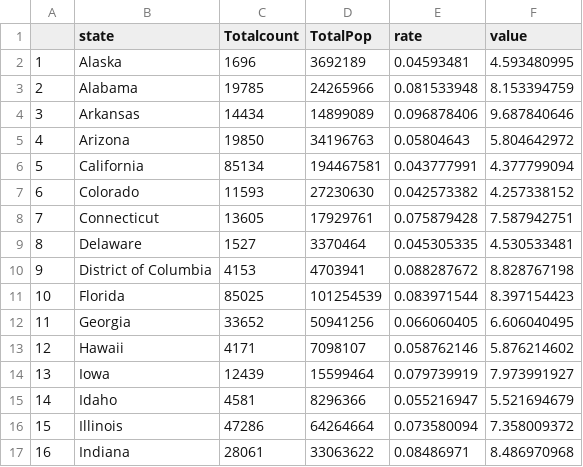
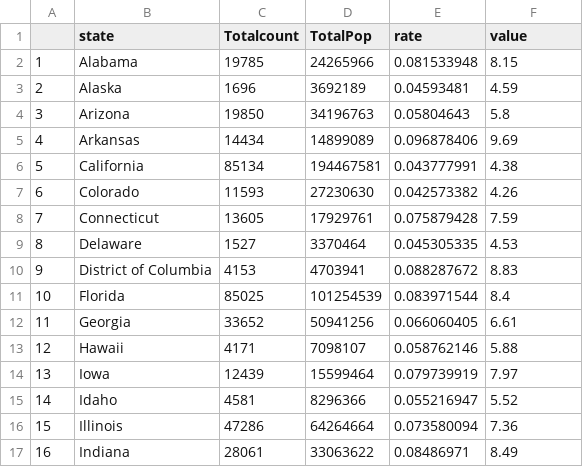
Before and after one commit to edavGroup3/usairpollution, a CSV file: data/statespercent.csv, drawn as a sheet; only a part is shown; the diff covers the shown part only.

```diff
--- a/data/statespercent.csv
+++ b/data/statespercent.csv
@@ -1,17 +1,17 @@
 ,state,Totalcount,TotalPop,rate,value
-1,Alaska,1696,3692189,0.04593481,4.593480995
-2,Alabama,19785,24265966,0.081533948,8.153394759
-3,Arkansas,14434,14899089,0.096878406,9.687840646
-4,Arizona,19850,34196763,0.05804643,5.804642972
-5,California,85134,194467581,0.043777991,4.377799094
-6,Colorado,11593,27230630,0.042573382,4.257338152
-7,Connecticut,13605,17929761,0.075879428,7.587942751
-8,Delaware,1527,3370464,0.045305335,4.530533481
-9,District of Columbia,4153,4703941,0.088287672,8.828767198
-10,Florida,85025,101254539,0.083971544,8.397154423
-11,Georgia,33652,50941256,0.066060405,6.606040495
-12,Hawaii,4171,7098107,0.058762146,5.876214602
-13,Iowa,12439,15599464,0.079739919,7.973991927
-14,Idaho,4581,8296366,0.055216947,5.521694679
-15,Illinois,47286,64264664,0.073580094,7.358009372
-16,Indiana,28061,33063622,0.08486971,8.486970968
+1,Alabama,19785,24265966,0.081533948,8.15
+2,Alaska,1696,3692189,0.04593481,4.59
+3,Arizona,19850,34196763,0.05804643,5.8
+4,Arkansas,14434,14899089,0.096878406,9.69
+5,California,85134,194467581,0.043777991,4.38
+6,Colorado,11593,27230630,0.042573382,4.26
+7,Connecticut,13605,17929761,0.075879428,7.59
+8,Delaware,1527,3370464,0.045305335,4.53
+9,District of Columbia,4153,4703941,0.088287672,8.83
+10,Florida,85025,101254539,0.083971544,8.4
+11,Georgia,33652,50941256,0.066060405,6.61
+12,Hawaii,4171,7098107,0.058762146,5.88
+13,Iowa,12439,15599464,0.079739919,7.97
+14,Idaho,4581,8296366,0.055216947,5.52
+15,Illinois,47286,64264664,0.073580094,7.36
+16,Indiana,28061,33063622,0.08486971,8.49
```
Also changed, not shown: 35 edited cells elsewhere in this file, 1 other file.
